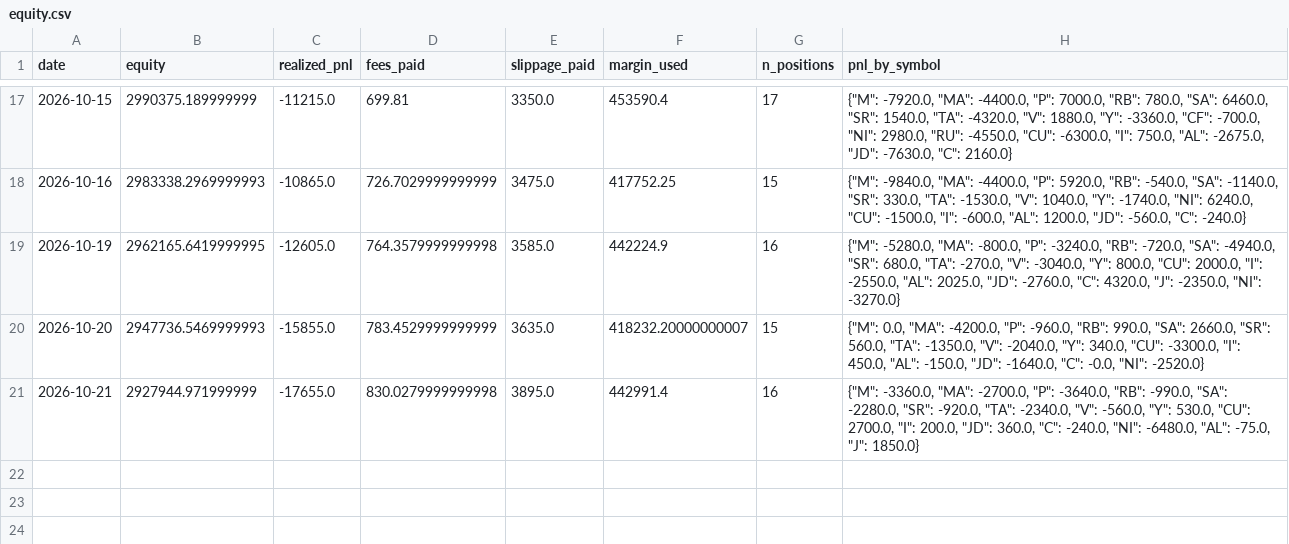
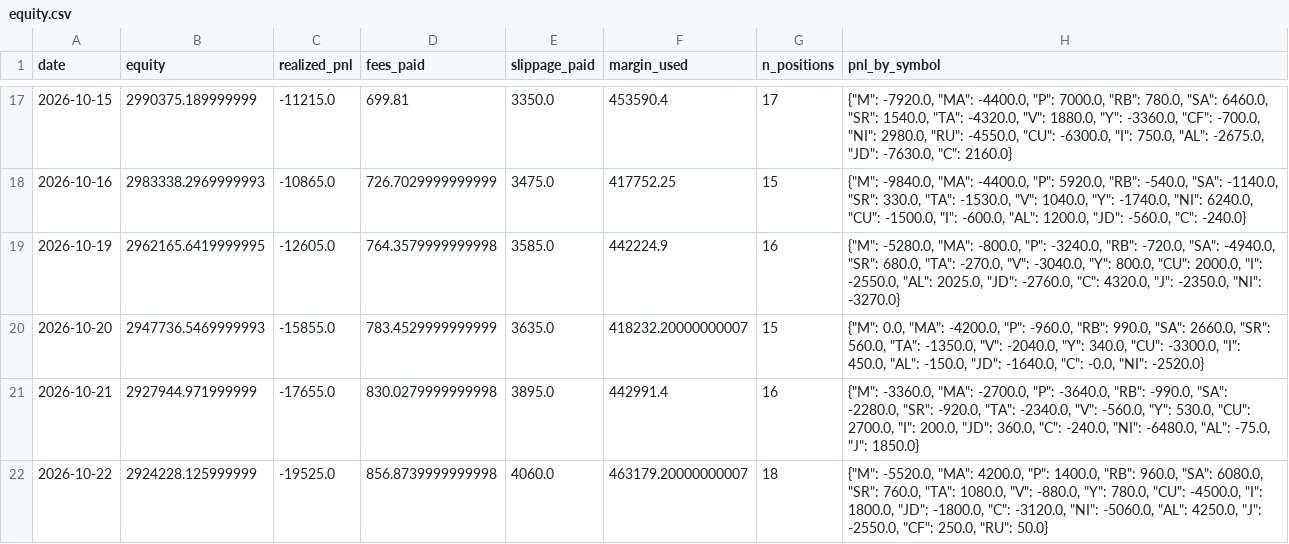
Before and after one commit to goodzcyabc/cta-china-futures, a CSV file: paper/v01/equity.csv, drawn as a sheet; only a part is shown, gaps mark what is left out.

Commit message:
paper: 2026-10-22

```diff
--- a/paper/v01/equity.csv
+++ b/paper/v01/equity.csv
@@ -21 +21,2 @@ date,equity,realized_pnl,fees_paid,slippage_paid,margin_used,n_positions,pnl_by_
 2026-10-21,2927944.971999999,-17655.0,830.0279999999998,3895.0,442991.4,16,"{""M"": -3360.0, ""MA"": -2700.0, ""P"": -3640.0, ""RB"": -990.0, ""SA"": -2280.0, ""SR"": -920.0, ""TA"": -2340.0, ""V"": -560.0, ""Y"": 530.0, ""CU"": 2700.0, ""I"": 200.0, ""JD"": 360.0, ""C"": -240.0, ""NI"": -6480.0, ""AL"": -75.0, ""J"": 1850.0}"
+2026-10-22,2924228.125999999,-19525.0,856.8739999999998,4060.0,463179.20000000007,18,"{""M"": -5520.0, ""MA"": 4200.0, ""P"": 1400.0, ""RB"": 960.0, ""SA"": 6080.0, ""SR"": 760.0, ""TA"": 1080.0, ""V"": -880.0, ""Y"": 780.0, ""CU"": -4500.0, ""I"": 1800.0, ""JD"": -1800.0, ""C"": -3120.0, ""NI"": -5060.0, ""AL"": 4250.0, ""J"": -2550.0, ""CF"": 250.0, ""RU"": 50.0}"
```
Also changed, not shown: paper/v01/positions.csv, paper/v01r/equity.csv, 31 other files.
